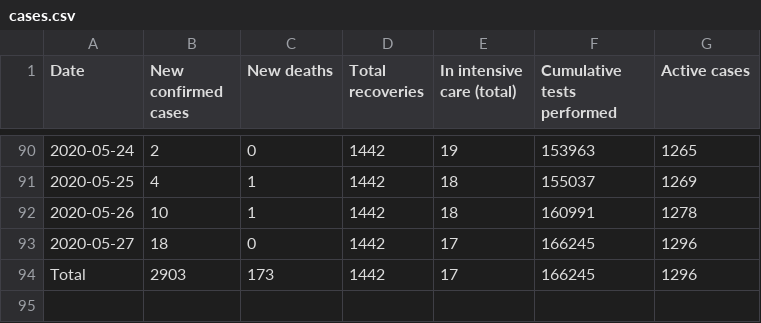
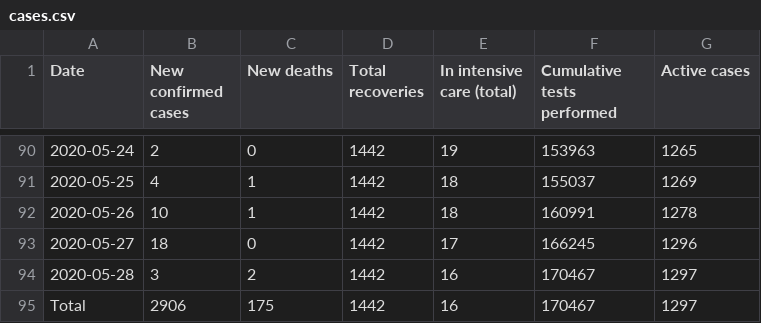
Before and after one commit to Covid-19-Response-Greece/covid19-data-greece, a CSV file: data/greece/wikipedia/cases.csv, drawn as a sheet; only a part is shown, gaps mark what is left out.

```diff
--- a/data/greece/wikipedia/cases.csv
+++ b/data/greece/wikipedia/cases.csv
@@ -93,2 +93,3 @@ Date,New confirmed cases,New deaths,Total recoveries,In intensive care (total),C
 2020-05-27,18,0,1442,17,166245,1296
-Total,2903,173,1442,17,166245,1296
+2020-05-28,3,2,1442,16,170467,1297
+Total,2906,175,1442,16,170467,1297
```
Also changed, not shown: data/greece/Regions/western_macedonia_daily_reports.csv, data/greece/iMEdD-Lab/greece.csv, 1 other file.
